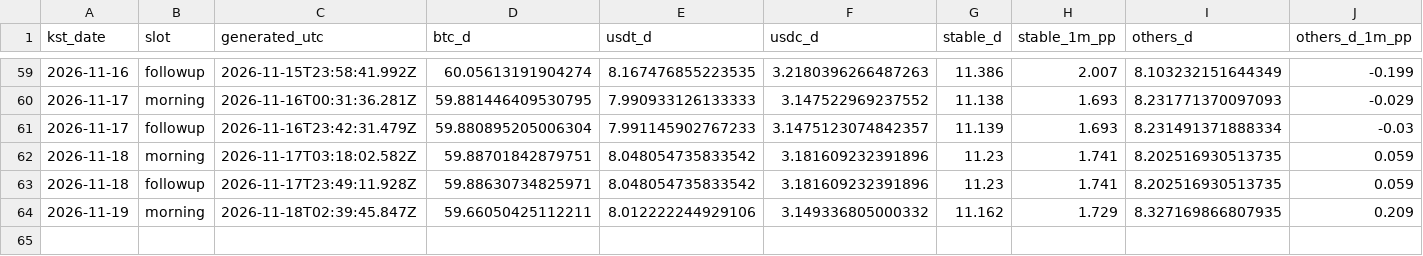
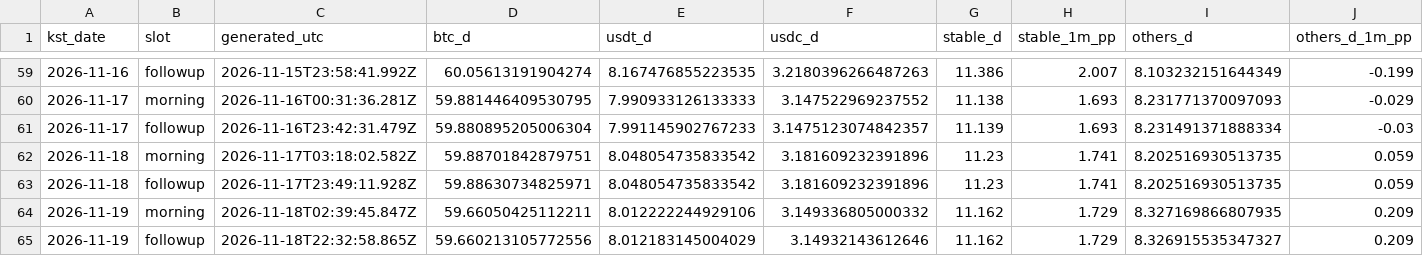
Before and after one commit to tlzkrh1029/daily-crypto-briefing, a CSV file: data/log.csv, drawn as a sheet; only a part is shown, gaps mark what is left out; rows hold the shown columns only; the diff names each change by its address in the sheet, - before the commit and + after, or states it on an @@ line.

```diff
--- a/data/log.csv
+++ b/data/log.csv
+row 65: 2026-11-19 | followup | 2026-11-18T22:32:58.865Z | 59.660213105772556 | 8.012183145004029 | 3.14932143612646 | 11.162 | 1.729 | 8.326915535347327 | 0.209
```
Also changed, not shown: 5 other files.
